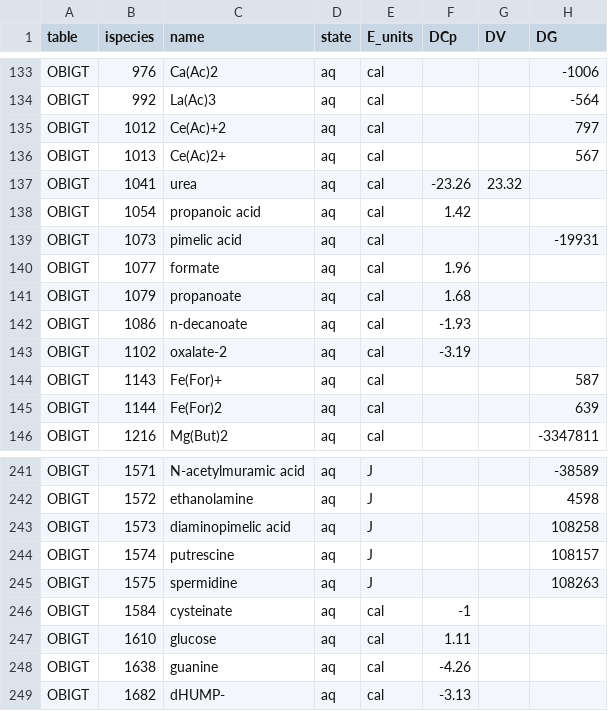
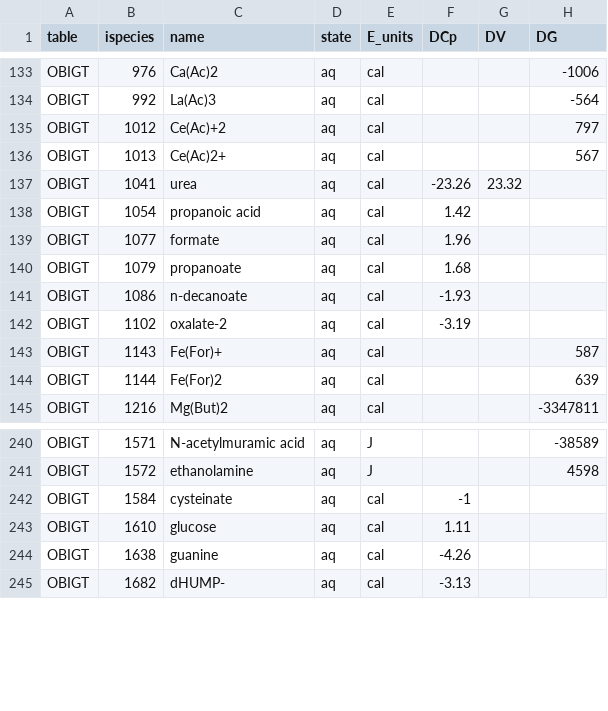
Before and after one commit to rforge/chnosz, a CSV file: pkg/CHNOSZ/inst/extdata/adds/OBIGT_check.csv, drawn as a sheet; only a part is shown, gaps mark what is left out.

```diff
--- a/pkg/CHNOSZ/inst/extdata/adds/OBIGT_check.csv
+++ b/pkg/CHNOSZ/inst/extdata/adds/OBIGT_check.csv
@@ -138,3 +138,2 @@
 "OBIGT",1054,"propanoic acid","aq","cal",1.42,,
-"OBIGT",1073,"pimelic acid","aq","cal",,,-19931
 "OBIGT",1077,"formate","aq","cal",1.96,,
@@ -242,5 +241,2 @@
 "OBIGT",1572,"ethanolamine","aq","J",,,4598
-"OBIGT",1573,"diaminopimelic acid","aq","J",,,108258
-"OBIGT",1574,"putrescine","aq","J",,,108157
-"OBIGT",1575,"spermidine","aq","J",,,108263
 "OBIGT",1584,"cysteinate","aq","cal",-1,,
```
Also changed, not shown: pkg/CHNOSZ/inst/extdata/OBIGT/organic_aq.csv, pkg/CHNOSZ/inst/extdata/OBIGT/refs.csv, 2 other files.
